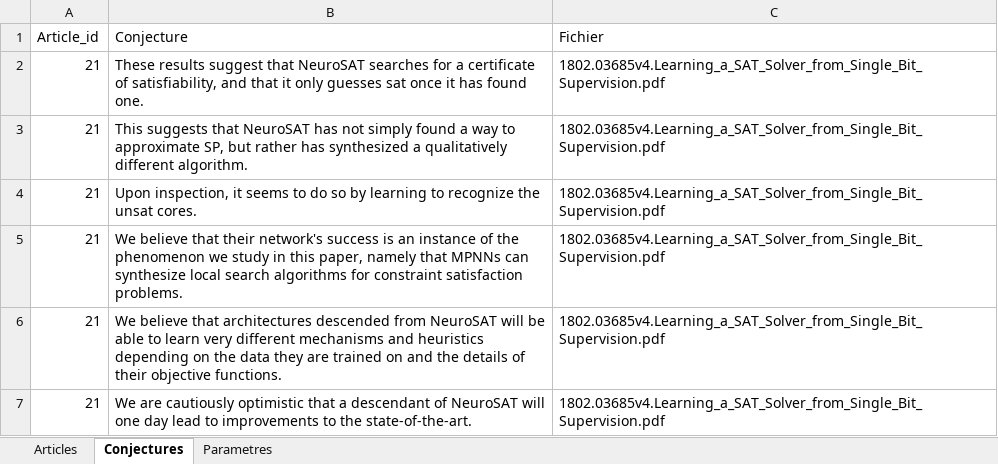
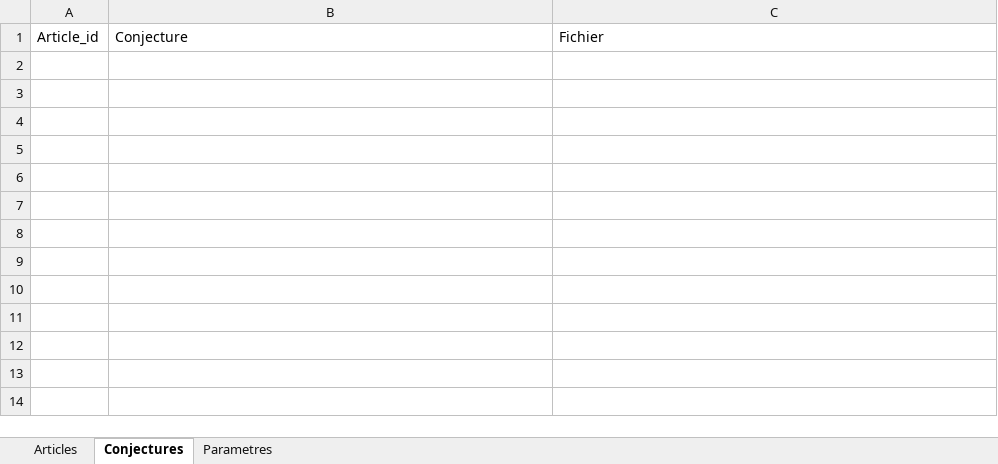
Before and after one commit to saami783/Memoire-M2, an Excel workbook: articles.xlsx, sheet Conjectures, drawn as a sheet; values as stored, in another font and other column widths than the file's, no borders; the diff names each change by its address in the sheet, - before the commit and + after, or states it on an @@ line.

```diff
--- a/articles.xlsx (sheet Conjectures)
+++ b/articles.xlsx (sheet Conjectures)
-row 2: 21 | These results suggest that NeuroSAT searches for a certificate of satisfiability, and that it only guesses sat once it has found one. | 1802.03685v4.Learning_a_SAT_Solver_from_Single_Bit_Supervision.pdf
-row 3: 21 | This suggests that NeuroSAT has not simply found a way to approximate SP, but rather has synthesized a qualitatively different algorithm. | 1802.03685v4.Learning_a_SAT_Solver_from_Single_Bit_Supervision.pdf
-row 4: 21 | Upon inspection, it seems to do so by learning to recognize the unsat cores. | 1802.03685v4.Learning_a_SAT_Solver_from_Single_Bit_Supervision.pdf
-row 5: 21 | We believe that their network's success is an instance of the phenomenon we study in this paper, namely that MPNNs can synthesize local search algorithms for constraint satisfaction problems. | 1802.03685v4.Learning_a_SAT_Solver_from_Single_Bit_Supervision.pdf
-row 6: 21 | We believe that architectures descended from NeuroSAT will be able to learn very different mechanisms and heuristics depending on the data they are trained on and the details of their objective functions. | 1802.03685v4.Learning_a_SAT_Solver_from_Single_Bit_Supervision.pdf
-row 7: 21 | We are cautiously optimistic that a descendant of NeuroSAT will one day lead to improvements to the state-of-the-art. | 1802.03685v4.Learning_a_SAT_Solver_from_Single_Bit_Supervision.pdf
```
Also changed, not shown: sheet Articles, 25 other files.
